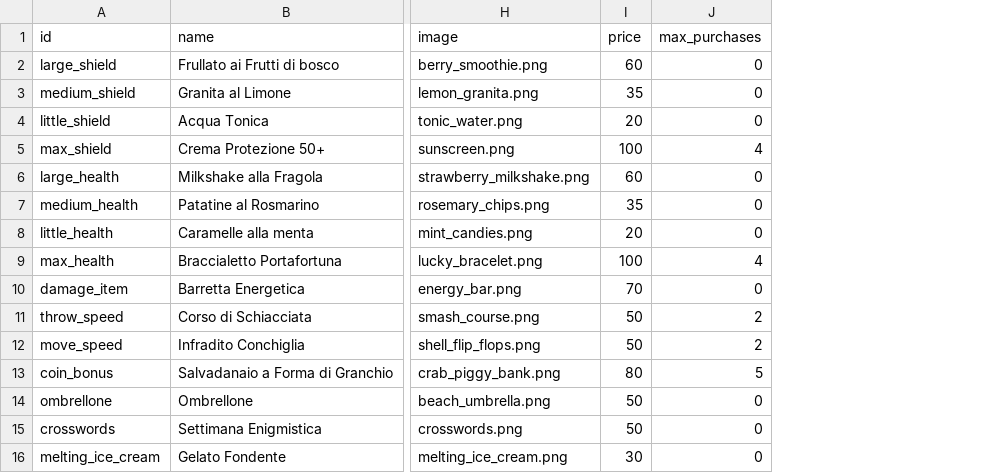
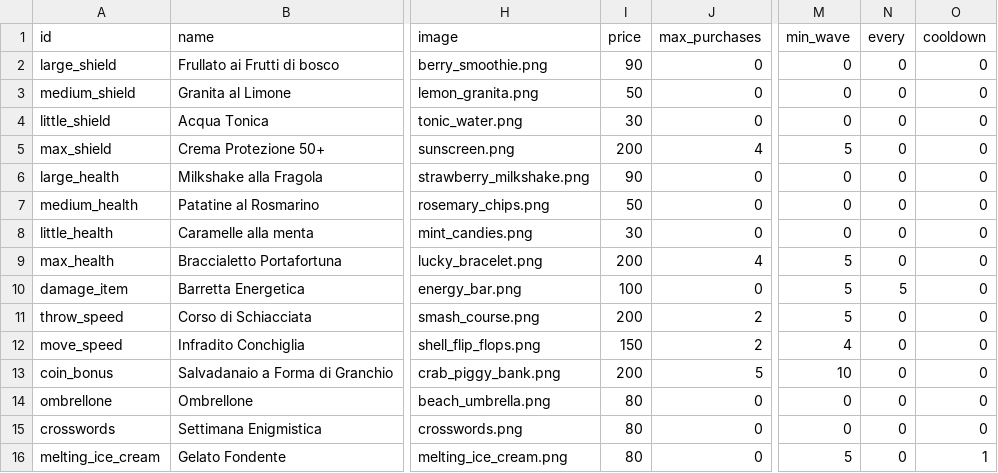
Before and after one commit to xMarcoMax/BeatchSlash, a CSV file: Files/item_list.csv, drawn as a sheet; only a part is shown, gaps mark what is left out; the diff names each change by its address in the sheet, - before the commit and + after, or states it on an @@ line.

Commit message:
fix sprite ragazzo, aggiunta baloon al negoziante, modifica prezzi item e sistema economico

```diff
--- a/Files/item_list.csv
+++ b/Files/item_list.csv
+column M (min_wave), rows 2-16: 0 | 0 | 0 | 5 | 0 | 0 | 0 | 5 | 5 | 5 | 4 | 10 | 0 | 0 | 5
+column N (every), rows 2-16: 0 | 0 | 0 | 0 | 0 | 0 | 0 | 0 | 5 | 0 | 0 | 0 | 0 | 0 | 0
+column O (cooldown), rows 2-16: 0 | 0 | 0 | 0 | 0 | 0 | 0 | 0 | 0 | 0 | 0 | 0 | 0 | 0 | 1
-I2 (price): 60
+I2 (price): 90
-I3 (price): 35
+I3 (price): 50
-I4 (price): 20
+I4 (price): 30
-I5 (price): 100
+I5 (price): 200
-I6 (price): 60
+I6 (price): 90
-I7 (price): 35
+I7 (price): 50
-I8 (price): 20
+I8 (price): 30
-I9 (price): 100
+I9 (price): 200
-I10 (price): 70
+I10 (price): 100
-I11 (price): 50
+I11 (price): 200
-I12 (price): 50
+I12 (price): 150
-I13 (price): 80
+I13 (price): 200
-I14:I15 (price): 50
+I14:I15 (price): 80
-I16 (price): 30
+I16 (price): 80
```
Also changed, not shown: 21 other files.
